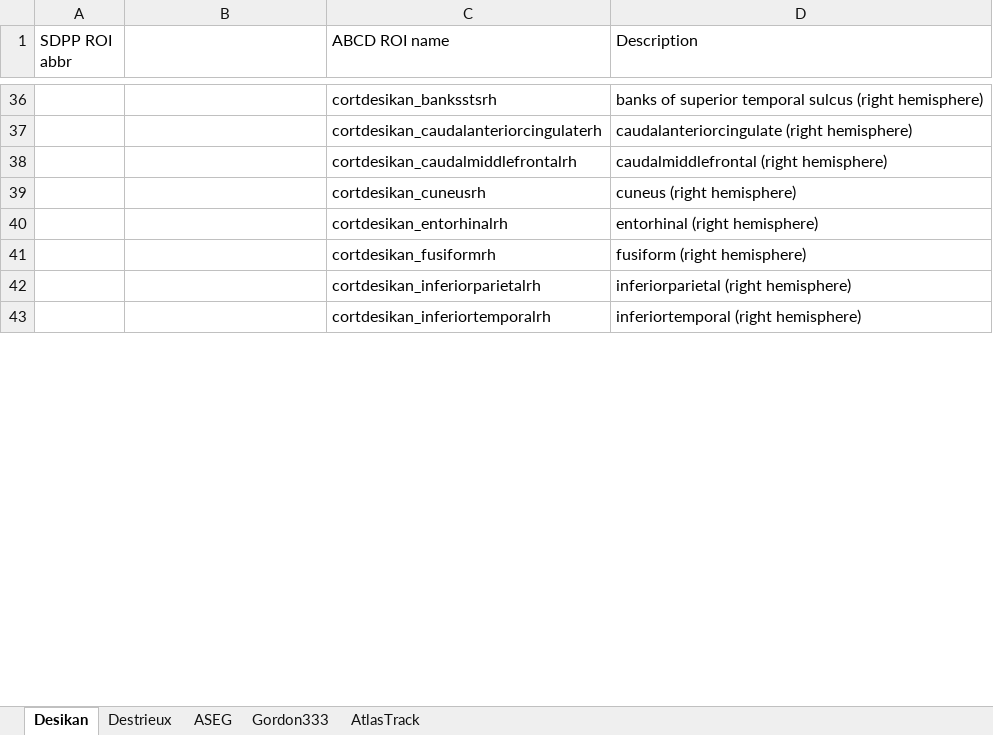
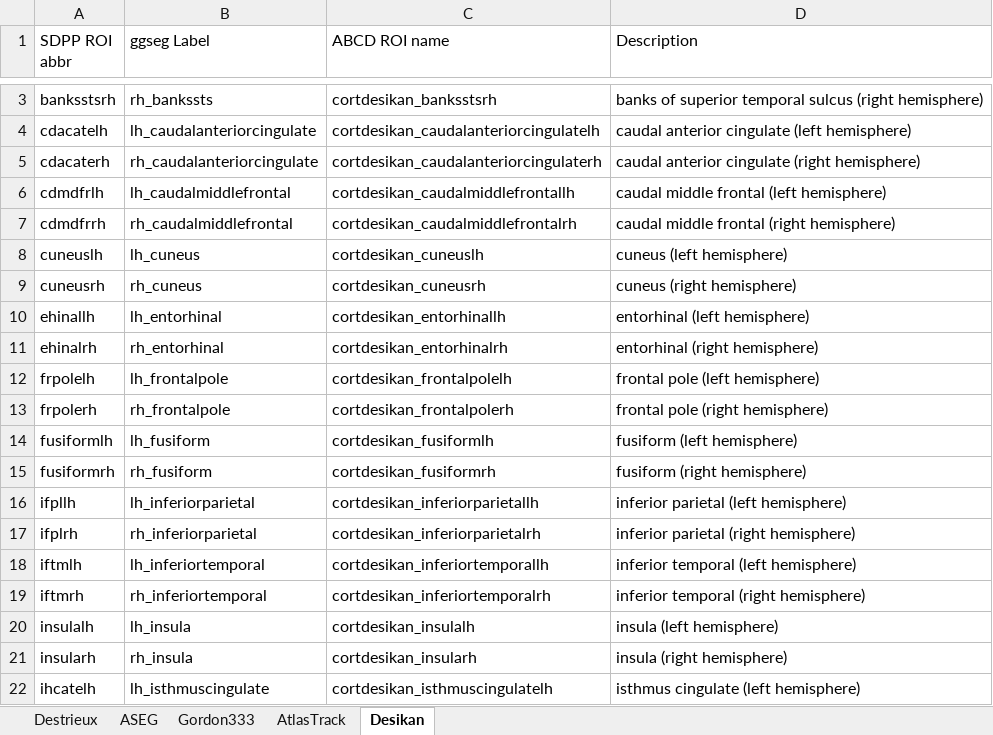
Before and after one commit to fenmeng123/SDPP_ABCD_TabDat, an Excel workbook: .github/SDPP_MRI_ROI_LookUpTable.xlsx, sheet Desikan, drawn as a sheet; only a part is shown, gaps mark what is left out; values as stored, in another font and other column widths than the file's, no cell formats; addresses are those after the commit; the diff covers the shown part only; the diff names each change by its address in the sheet, - before the commit and + after, or states it on an @@ line.

```diff
--- a/.github/SDPP_MRI_ROI_LookUpTable.xlsx (sheet Desikan)
+++ b/.github/SDPP_MRI_ROI_LookUpTable.xlsx (sheet Desikan)
@@ sheet tab order changed: Destrieux | ASEG | Gordon333 | AtlasTrack | Desikan @@
-B1: (empty)
+B1: ggseg Label
-A3 (SDPP ROI abbr): (empty)
+A3 (SDPP ROI abbr): banksstsrh
-B3 (ggseg Label): (empty)
+B3 (ggseg Label): rh_bankssts
+row 4: cdacatelh | lh_caudalanteriorcingulate | cortdesikan_caudalanteriorcingulatelh | caudal anterior cingulate (left hemisphere)
-A5 (SDPP ROI abbr): (empty)
+A5 (SDPP ROI abbr): cdacaterh
-B5 (ggseg Label): (empty)
+B5 (ggseg Label): rh_caudalanteriorcingulate
-D5 (Description): caudalanteriorcingulate (right hemisphere)
+D5 (Description): caudal anterior cingulate (right hemisphere)
+row 6: cdmdfrlh | lh_caudalmiddlefrontal | cortdesikan_caudalmiddlefrontallh | caudal middle frontal (left hemisphere)
-A7 (SDPP ROI abbr): (empty)
+A7 (SDPP ROI abbr): cdmdfrrh
-B7 (ggseg Label): (empty)
+B7 (ggseg Label): rh_caudalmiddlefrontal
-D7 (Description): caudalmiddlefrontal (right hemisphere)
+D7 (Description): caudal middle frontal (right hemisphere)
+row 8: cuneuslh | lh_cuneus | cortdesikan_cuneuslh | cuneus (left hemisphere)
-A9 (SDPP ROI abbr): (empty)
+A9 (SDPP ROI abbr): cuneusrh
-B9 (ggseg Label): (empty)
+B9 (ggseg Label): rh_cuneus
+row 10: ehinallh | lh_entorhinal | cortdesikan_entorhinallh | entorhinal (left hemisphere)
-A11 (SDPP ROI abbr): (empty)
+A11 (SDPP ROI abbr): ehinalrh
-B11 (ggseg Label): (empty)
+B11 (ggseg Label): rh_entorhinal
+row 12: frpolelh | lh_frontalpole | cortdesikan_frontalpolelh | frontal pole (left hemisphere)
+row 13: frpolerh | rh_frontalpole | cortdesikan_frontalpolerh | frontal pole (right hemisphere)
+row 14: fusiformlh | lh_fusiform | cortdesikan_fusiformlh | fusiform (left hemisphere)
-A15 (SDPP ROI abbr): (empty)
+A15 (SDPP ROI abbr): fusiformrh
-B15 (ggseg Label): (empty)
+B15 (ggseg Label): rh_fusiform
+row 16: ifpllh | lh_inferiorparietal | cortdesikan_inferiorparietallh | inferior parietal (left hemisphere)
-A17 (SDPP ROI abbr): (empty)
+A17 (SDPP ROI abbr): ifplrh
-B17 (ggseg Label): (empty)
+B17 (ggseg Label): rh_inferiorparietal
-D17 (Description): inferiorparietal (right hemisphere)
+D17 (Description): inferior parietal (right hemisphere)
+row 18: iftmlh | lh_inferiortemporal | cortdesikan_inferiortemporallh | inferior temporal (left hemisphere)
-A19 (SDPP ROI abbr): (empty)
+A19 (SDPP ROI abbr): iftmrh
-B19 (ggseg Label): (empty)
+B19 (ggseg Label): rh_inferiortemporal
-D19 (Description): inferiortemporal (right hemisphere)
+D19 (Description): inferior temporal (right hemisphere)
+row 20: insulalh | lh_insula | cortdesikan_insulalh | insula (left hemisphere)
+row 21: insularh | rh_insula | cortdesikan_insularh | insula (right hemisphere)
+row 22: ihcatelh | lh_isthmuscingulate | cortdesikan_isthmuscingulatelh | isthmus cingulate (left hemisphere)
```
Also changed, not shown: 43 added rows, 55 removed rows, 2 moved rows and 13 edited cells elsewhere in this sheet, sheet ASEG, sheet Gordon333, sheet Destrieux, cell formats, .github/SDPP_AbbrTable.xlsx, 8 other files.
